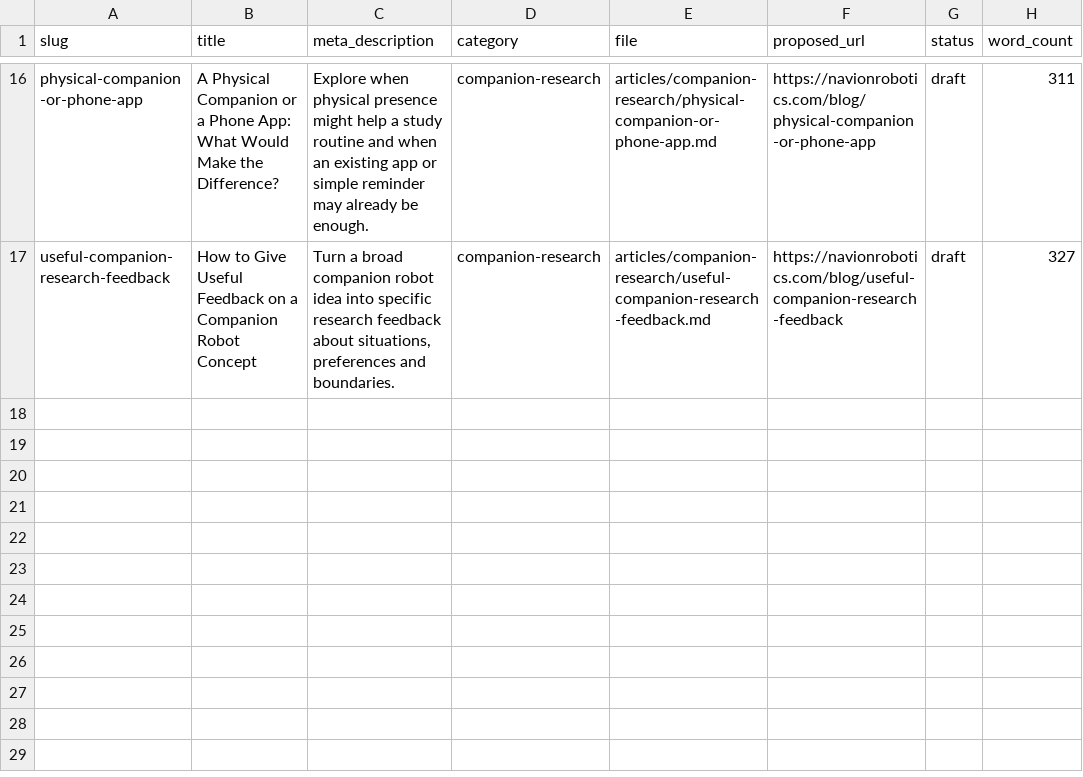
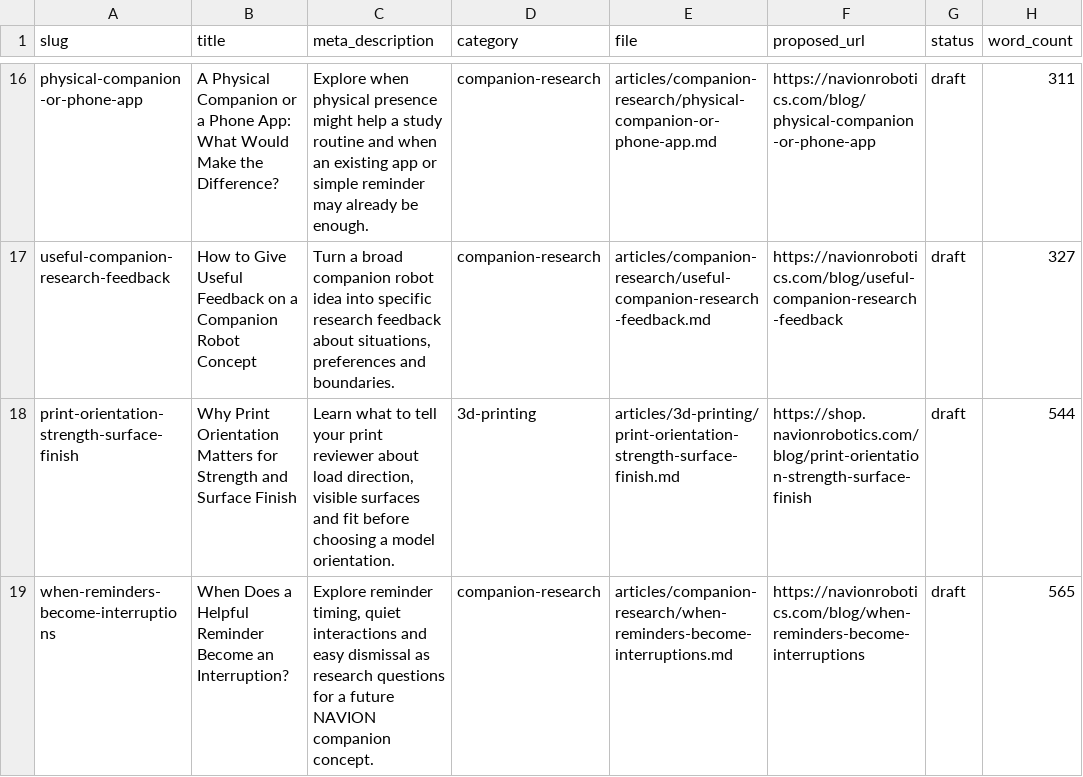
Before and after one commit to mohammednafees1007-hub/navion-blog, a CSV file: metadata.csv, drawn as a sheet; only a part is shown, gaps mark what is left out.

Commit message:
Add weekly articles on print orientation and companion reminders

```diff
--- a/metadata.csv
+++ b/metadata.csv
@@ -17 +17,3 @@ physical-companion-or-phone-app,A Physical Companion or a Phone App: What Would
 useful-companion-research-feedback,How to Give Useful Feedback on a Companion Robot Concept,"Turn a broad companion robot idea into specific research feedback about situations, preferences and boundaries.",companion-research,articles/companion-research/useful-companion-research-feedback.md,https://navionrobotics.com/blog/useful-companion-research-feedback,draft,327
+print-orientation-strength-surface-finish,Why Print Orientation Matters for Strength and Surface Finish,"Learn what to tell your print reviewer about load direction, visible surfaces and fit before choosing a model orientation.",3d-printing,articles/3d-printing/print-orientation-strength-surface-finish.md,https://shop.navionrobotics.com/blog/print-orientation-strength-surface-finish,draft,544
+when-reminders-become-interruptions,When Does a Helpful Reminder Become an Interruption?,"Explore reminder timing, quiet interactions and easy dismissal as research questions for a future NAVION companion concept.",companion-research,articles/companion-research/when-reminders-become-interruptions.md,https://navionrobotics.com/blog/when-reminders-become-interruptions,draft,565
```
Also changed, not shown: 8 other files.
